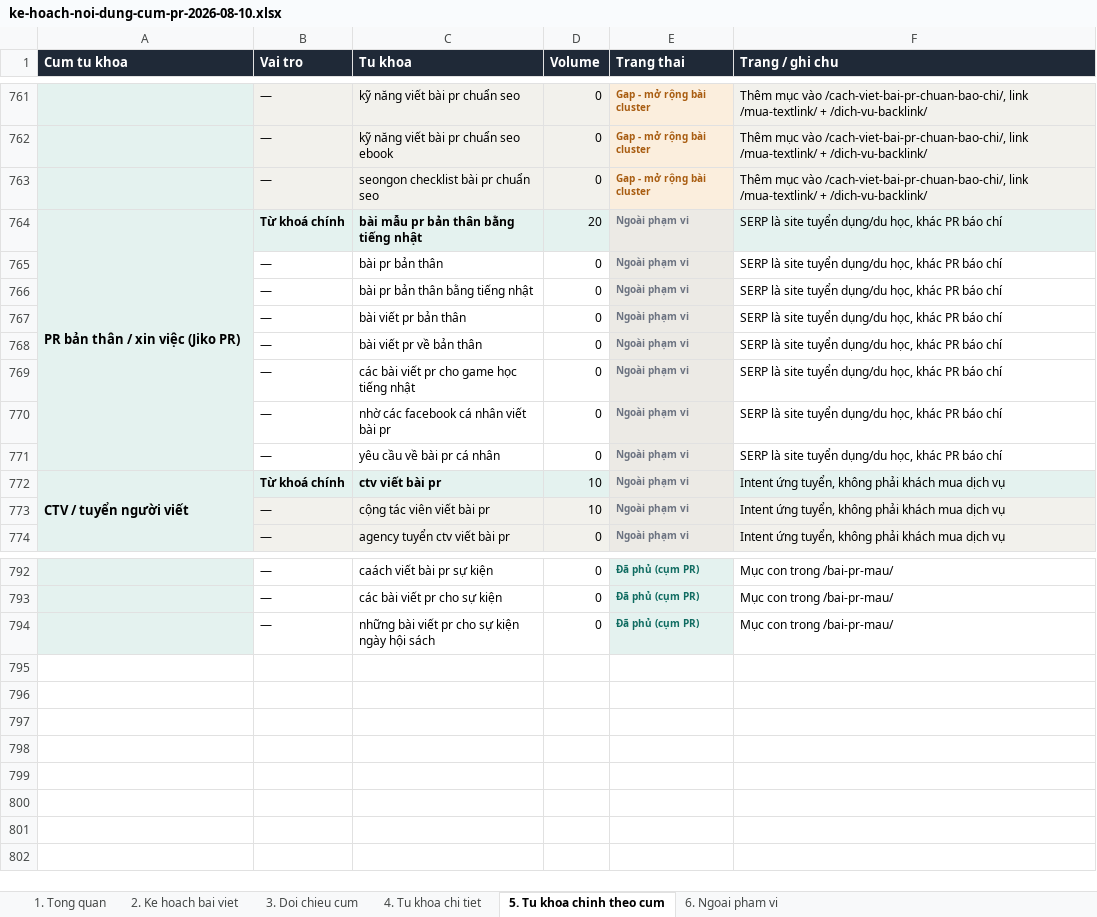
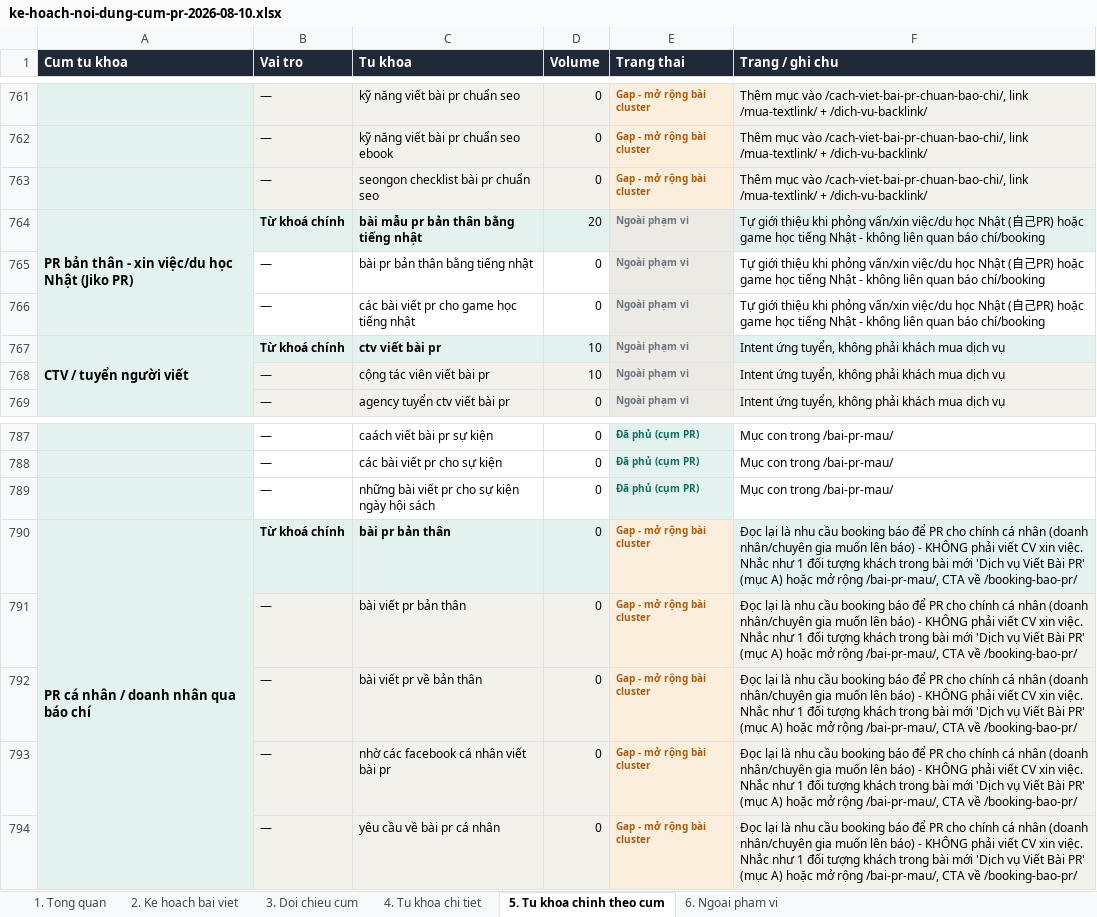
Before and after one commit to paolodinho/digicomvn, an Excel workbook: content/ke-hoach-noi-dung-cum-pr-2026-08-10.xlsx, sheet 5. Tu khoa chinh theo cum, drawn as a sheet; only a part is shown, gaps mark what is left out; values as stored, in another font and other column widths than the file's, no borders; removed rows and columns are numbered as before the commit, all else as after; the diff names each change by its address in the sheet, - before the commit and + after, or states it on an @@ line.

```diff
--- a/content/ke-hoach-noi-dung-cum-pr-2026-08-10.xlsx (sheet 5. Tu khoa chinh theo cum)
+++ b/content/ke-hoach-noi-dung-cum-pr-2026-08-10.xlsx (sheet 5. Tu khoa chinh theo cum)
-A764 (Cum tu khoa): PR bản thân / xin việc (Jiko PR)
+A764 (Cum tu khoa): PR bản thân - xin việc/du học Nhật (Jiko PR)
-F764 (Trang / ghi chu): SERP là site tuyển dụng/du học, khác PR báo chí
+F764 (Trang / ghi chu): Tự giới thiệu khi phỏng vấn/xin việc/du học Nhật (自己PR) hoặc game học tiếng Nhật - không liên quan báo chí/booking
-row 765:  | — | bài pr bản thân | 0 | Ngoài phạm vi | SERP là site tuyển dụng/du học, khác PR báo chí
-F765 (Trang / ghi chu): SERP là site tuyển dụng/du học, khác PR báo chí
+F765 (Trang / ghi chu): Tự giới thiệu khi phỏng vấn/xin việc/du học Nhật (自己PR) hoặc game học tiếng Nhật - không liên quan báo chí/booking
-row 767:  | — | bài viết pr bản thân | 0 | Ngoài phạm vi | SERP là site tuyển dụng/du học, khác PR báo chí
-row 768:  | — | bài viết pr về bản thân | 0 | Ngoài phạm vi | SERP là site tuyển dụng/du học, khác PR báo chí
-F766 (Trang / ghi chu): SERP là site tuyển dụng/du học, khác PR báo chí
+F766 (Trang / ghi chu): Tự giới thiệu khi phỏng vấn/xin việc/du học Nhật (自己PR) hoặc game học tiếng Nhật - không liên quan báo chí/booking
-row 770:  | — | nhờ các facebook cá nhân viết bài pr | 0 | Ngoài phạm vi | SERP là site tuyển dụng/du học, khác PR báo chí
-row 771:  | — | yêu cầu về bài pr cá nhân | 0 | Ngoài phạm vi | SERP là site tuyển dụng/du học, khác PR báo chí
+row 790: PR cá nhân / doanh nhân qua báo chí | Từ khoá chính | bài pr bản thân | 0 | Gap - mở rộng bài cluster | Đọc lại là nhu cầu booking báo để PR cho chính cá nhân (doanh nhân/chuyên gia muốn lên báo) - KHÔNG phải viết CV xin việc. Nhắc như 1 đối tượng khách trong bài mới 'Dịch vụ Viết Bài PR' (mục A) hoặc mở rộng /bai-pr-mau/, CTA về /booking-bao-pr/
+row 791:  | — | bài viết pr bản thân | 0 | Gap - mở rộng bài cluster | Đọc lại là nhu cầu booking báo để PR cho chính cá nhân (doanh nhân/chuyên gia muốn lên báo) - KHÔNG phải viết CV xin việc. Nhắc như 1 đối tượng khách trong bài mới 'Dịch vụ Viết Bài PR' (mục A) hoặc mở rộng /bai-pr-mau/, CTA về /booking-bao-pr/
+row 792:  | — | bài viết pr về bản thân | 0 | Gap - mở rộng bài cluster | Đọc lại là nhu cầu booking báo để PR cho chính cá nhân (doanh nhân/chuyên gia muốn lên báo) - KHÔNG phải viết CV xin việc. Nhắc như 1 đối tượng khách trong bài mới 'Dịch vụ Viết Bài PR' (mục A) hoặc mở rộng /bai-pr-mau/, CTA về /booking-bao-pr/
+row 793:  | — | nhờ các facebook cá nhân viết bài pr | 0 | Gap - mở rộng bài cluster | Đọc lại là nhu cầu booking báo để PR cho chính cá nhân (doanh nhân/chuyên gia muốn lên báo) - KHÔNG phải viết CV xin việc. Nhắc như 1 đối tượng khách trong bài mới 'Dịch vụ Viết Bài PR' (mục A) hoặc mở rộng /bai-pr-mau/, CTA về /booking-bao-pr/
+row 794:  | — | yêu cầu về bài pr cá nhân | 0 | Gap - mở rộng bài cluster | Đọc lại là nhu cầu booking báo để PR cho chính cá nhân (doanh nhân/chuyên gia muốn lên báo) - KHÔNG phải viết CV xin việc. Nhắc như 1 đối tượng khách trong bài mới 'Dịch vụ Viết Bài PR' (mục A) hoặc mở rộng /bai-pr-mau/, CTA về /booking-bao-pr/
```
Also changed, not shown: sheet 4. Tu khoa chi tiet, sheet 3. Doi chieu cum, sheet 6. Ngoai pham vi, sheet 1. Tong quan, sheet 2. Ke hoach bai viet, 1 other file.
